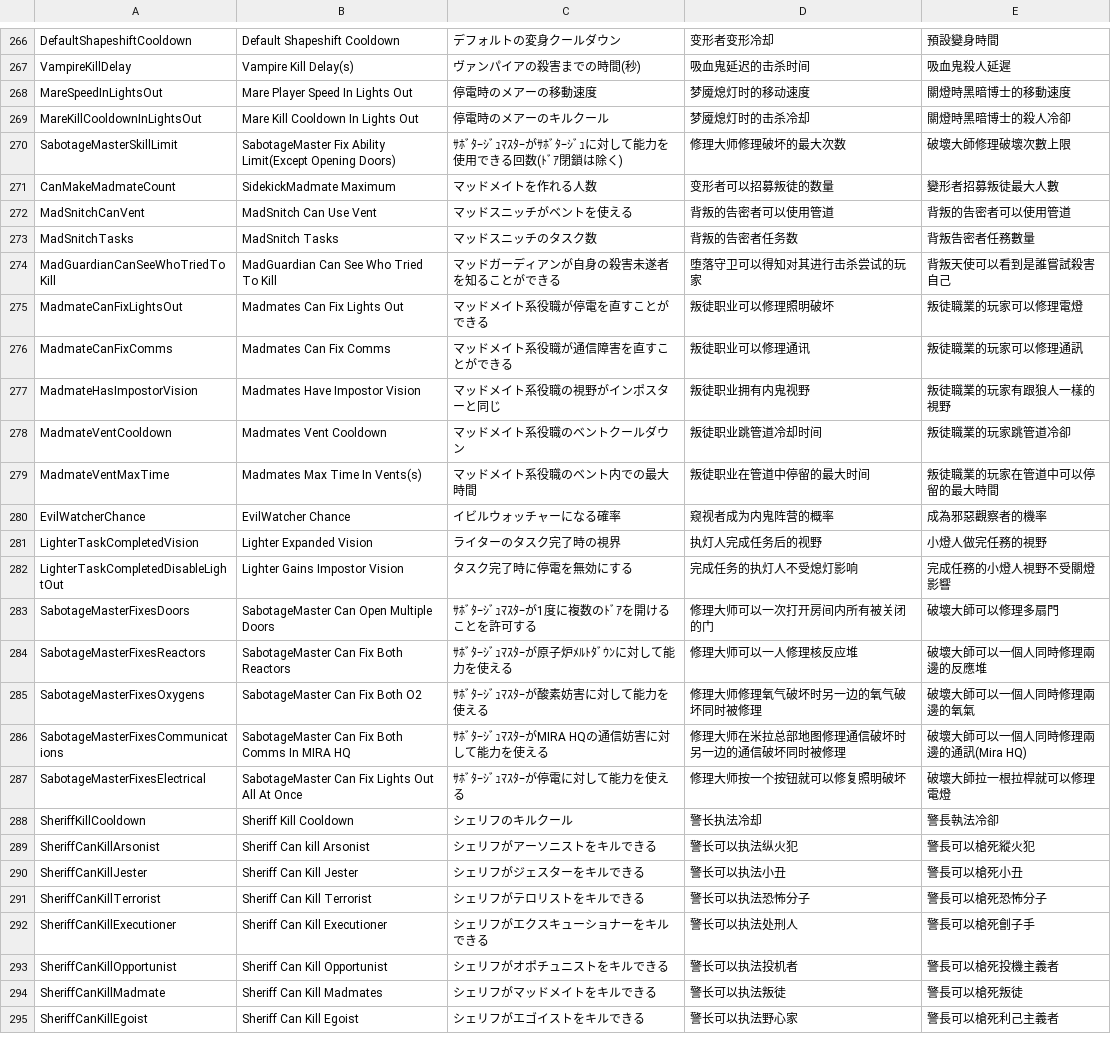
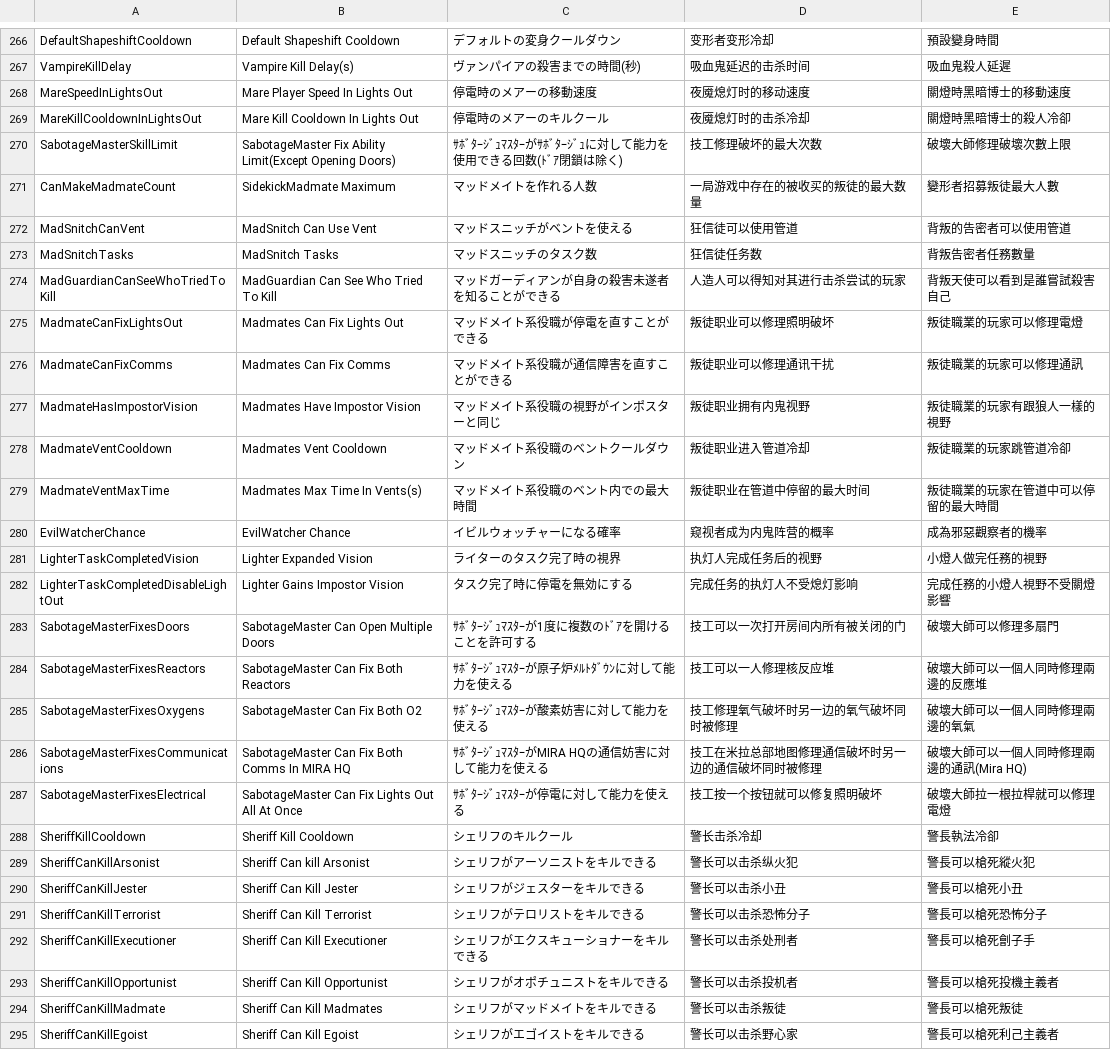
Before and after one commit to tukasa0001/TownOfHost, a CSV file: Resources/string.csv, drawn as a sheet; only a part is shown, gaps mark what is left out; the diff covers the shown part only.

Commit message:
Add files via upload

```diff
--- a/Resources/string.csv
+++ b/Resources/string.csv
@@ -267,13 +267,13 @@ DefaultShapeshiftCooldown,Default Shapeshift Cooldown,デフォルトの変身
 VampireKillDelay,Vampire Kill Delay(s),ヴァンパイアの殺害までの時間(秒),吸血鬼延迟的击杀时间,吸血鬼殺人延遲
-MareSpeedInLightsOut,Mare Player Speed In Lights Out,停電時のメアーの移動速度,梦魇熄灯时的移动速度,關燈時黑暗博士的移動速度
-MareKillCooldownInLightsOut,Mare Kill Cooldown In Lights Out,停電時のメアーのキルクール,梦魇熄灯时的击杀冷却,關燈時黑暗博士的殺人冷卻
-SabotageMasterSkillLimit,SabotageMaster Fix Ability Limit(Except Opening Doors),ｻﾎﾞﾀｰｼﾞｭﾏｽﾀｰがｻﾎﾞﾀｰｼﾞｭに対して能力を使用できる回数(ﾄﾞｱ閉鎖は除く),修理大师修理破坏的最大次数,破壞大師修理破壞次數上限
-CanMakeMadmateCount,SidekickMadmate Maximum,マッドメイトを作れる人数,变形者可以招募叛徒的数量,變形者招募叛徒最大人數
-MadSnitchCanVent,MadSnitch Can Use Vent,マッドスニッチがベントを使える,背叛的告密者可以使用管道,背叛的告密者可以使用管道
-MadSnitchTasks,MadSnitch Tasks,マッドスニッチのタスク数,背叛的告密者任务数,背叛告密者任務數量
-MadGuardianCanSeeWhoTriedToKill,MadGuardian Can See Who Tried To Kill,マッドガーディアンが自身の殺害未遂者を知ることができる,堕落守卫可以得知对其进行击杀尝试的玩家,背叛天使可以看到是誰嘗試殺害自己
+MareSpeedInLightsOut,Mare Player Speed In Lights Out,停電時のメアーの移動速度,夜魇熄灯时的移动速度,關燈時黑暗博士的移動速度
+MareKillCooldownInLightsOut,Mare Kill Cooldown In Lights Out,停電時のメアーのキルクール,夜魇熄灯时的击杀冷却,關燈時黑暗博士的殺人冷卻
+SabotageMasterSkillLimit,SabotageMaster Fix Ability Limit(Except Opening Doors),ｻﾎﾞﾀｰｼﾞｭﾏｽﾀｰがｻﾎﾞﾀｰｼﾞｭに対して能力を使用できる回数(ﾄﾞｱ閉鎖は除く),技工修理破坏的最大次数,破壞大師修理破壞次數上限
+CanMakeMadmateCount,SidekickMadmate Maximum,マッドメイトを作れる人数,一局游戏中存在的被收买的叛徒的最大数量,變形者招募叛徒最大人數
+MadSnitchCanVent,MadSnitch Can Use Vent,マッドスニッチがベントを使える,狂信徒可以使用管道,背叛的告密者可以使用管道
+MadSnitchTasks,MadSnitch Tasks,マッドスニッチのタスク数,狂信徒任务数,背叛告密者任務數量
+MadGuardianCanSeeWhoTriedToKill,MadGuardian Can See Who Tried To Kill,マッドガーディアンが自身の殺害未遂者を知ることができる,人造人可以得知对其进行击杀尝试的玩家,背叛天使可以看到是誰嘗試殺害自己
 MadmateCanFixLightsOut,Madmates Can Fix Lights Out,マッドメイト系役職が停電を直すことができる,叛徒职业可以修理照明破坏,叛徒職業的玩家可以修理電燈
-MadmateCanFixComms,Madmates Can Fix Comms,マッドメイト系役職が通信障害を直すことができる,叛徒职业可以修理通讯,叛徒職業的玩家可以修理通訊
+MadmateCanFixComms,Madmates Can Fix Comms,マッドメイト系役職が通信障害を直すことができる,叛徒职业可以修理通讯干扰,叛徒職業的玩家可以修理通訊
 MadmateHasImpostorVision,Madmates Have Impostor Vision,マッドメイト系役職の視野がインポスターと同じ,叛徒职业拥有内鬼视野,叛徒職業的玩家有跟狼人一樣的視野
-MadmateVentCooldown,Madmates Vent Cooldown,マッドメイト系役職のベントクールダウン,叛徒职业跳管道冷却时间,叛徒職業的玩家跳管道冷卻
+MadmateVentCooldown,Madmates Vent Cooldown,マッドメイト系役職のベントクールダウン,叛徒职业进入管道冷却,叛徒職業的玩家跳管道冷卻
 MadmateVentMaxTime,Madmates Max Time In Vents(s),マッドメイト系役職のベント内での最大時間,叛徒职业在管道中停留的最大时间,叛徒職業的玩家在管道中可以停留的最大時間
@@ -282,14 +282,14 @@ LighterTaskCompletedVision,Lighter Expanded Vision,ライターのタスク完
 LighterTaskCompletedDisableLightOut,Lighter Gains Impostor Vision,タスク完了時に停電を無効にする,完成任务的执灯人不受熄灯影响,完成任務的小燈人視野不受關燈影響
-SabotageMasterFixesDoors,SabotageMaster Can Open Multiple Doors,ｻﾎﾞﾀｰｼﾞｭﾏｽﾀｰが1度に複数のﾄﾞｱを開けることを許可する,修理大师可以一次打开房间内所有被关闭的门,破壞大師可以修理多扇門
-SabotageMasterFixesReactors,SabotageMaster Can Fix Both Reactors,ｻﾎﾞﾀｰｼﾞｭﾏｽﾀｰが原子炉ﾒﾙﾄﾀﾞｳﾝに対して能力を使える,修理大师可以一人修理核反应堆,破壞大師可以一個人同時修理兩邊的反應堆
-SabotageMasterFixesOxygens,SabotageMaster Can Fix Both O2,ｻﾎﾞﾀｰｼﾞｭﾏｽﾀｰが酸素妨害に対して能力を使える,修理大师修理氧气破坏时另一边的氧气破坏同时被修理,破壞大師可以一個人同時修理兩邊的氧氣
-SabotageMasterFixesCommunications,SabotageMaster Can Fix Both Comms In MIRA HQ,ｻﾎﾞﾀｰｼﾞｭﾏｽﾀｰがMIRA HQの通信妨害に対して能力を使える,修理大师在米拉总部地图修理通信破坏时另一边的通信破坏同时被修理,破壞大師可以一個人同時修理兩邊的通訊(Mira HQ)
-SabotageMasterFixesElectrical,SabotageMaster Can Fix Lights Out All At Once,ｻﾎﾞﾀｰｼﾞｭﾏｽﾀｰが停電に対して能力を使える,修理大师按一个按钮就可以修复照明破坏,破壞大師拉一根拉桿就可以修理電燈
-SheriffKillCooldown,Sheriff Kill Cooldown,シェリフのキルクール,警长执法冷却,警長執法冷卻
-SheriffCanKillArsonist,Sheriff Can kill Arsonist,シェリフがアーソニストをキルできる,警长可以执法纵火犯,警長可以槍死縱火犯
-SheriffCanKillJester,Sheriff Can Kill Jester,シェリフがジェスターをキルできる,警长可以执法小丑,警長可以槍死小丑
-SheriffCanKillTerrorist,Sheriff Can Kill Terrorist,シェリフがテロリストをキルできる,警长可以执法恐怖分子,警長可以槍死恐怖分子
-SheriffCanKillExecutioner,Sheriff Can Kill Executioner,シェリフがエクスキューショナーをキルできる,警长可以执法处刑人,警長可以槍死劊子手
-SheriffCanKillOpportunist,Sheriff Can Kill Opportunist,シェリフがオポチュニストをキルできる,警长可以执法投机者,警長可以槍死投機主義者
-SheriffCanKillMadmate,Sheriff Can Kill Madmates,シェリフがマッドメイトをキルできる,警长可以执法叛徒,警長可以槍死叛徒
-SheriffCanKillEgoist,Sheriff Can Kill Egoist,シェリフがエゴイストをキルできる,警长可以执法野心家,警長可以槍死利己主義者
+SabotageMasterFixesDoors,SabotageMaster Can Open Multiple Doors,ｻﾎﾞﾀｰｼﾞｭﾏｽﾀｰが1度に複数のﾄﾞｱを開けることを許可する,技工可以一次打开房间内所有被关闭的门,破壞大師可以修理多扇門
+SabotageMasterFixesReactors,SabotageMaster Can Fix Both Reactors,ｻﾎﾞﾀｰｼﾞｭﾏｽﾀｰが原子炉ﾒﾙﾄﾀﾞｳﾝに対して能力を使える,技工可以一人修理核反应堆,破壞大師可以一個人同時修理兩邊的反應堆
+SabotageMasterFixesOxygens,SabotageMaster Can Fix Both O2,ｻﾎﾞﾀｰｼﾞｭﾏｽﾀｰが酸素妨害に対して能力を使える,技工修理氧气破坏时另一边的氧气破坏同时被修理,破壞大師可以一個人同時修理兩邊的氧氣
+SabotageMasterFixesCommunications,SabotageMaster Can Fix Both Comms In MIRA HQ,ｻﾎﾞﾀｰｼﾞｭﾏｽﾀｰがMIRA HQの通信妨害に対して能力を使える,技工在米拉总部地图修理通信破坏时另一边的通信破坏同时被修理,破壞大師可以一個人同時修理兩邊的通訊(Mira HQ)
+SabotageMasterFixesElectrical,SabotageMaster Can Fix Lights Out All At Once,ｻﾎﾞﾀｰｼﾞｭﾏｽﾀｰが停電に対して能力を使える,技工按一个按钮就可以修复照明破坏,破壞大師拉一根拉桿就可以修理電燈
+SheriffKillCooldown,Sheriff Kill Cooldown,シェリフのキルクール,警长击杀冷却,警長執法冷卻
+SheriffCanKillArsonist,Sheriff Can kill Arsonist,シェリフがアーソニストをキルできる,警长可以击杀纵火犯,警長可以槍死縱火犯
+SheriffCanKillJester,Sheriff Can Kill Jester,シェリフがジェスターをキルできる,警长可以击杀小丑,警長可以槍死小丑
+SheriffCanKillTerrorist,Sheriff Can Kill Terrorist,シェリフがテロリストをキルできる,警长可以击杀恐怖分子,警長可以槍死恐怖分子
+SheriffCanKillExecutioner,Sheriff Can Kill Executioner,シェリフがエクスキューショナーをキルできる,警长可以击杀处刑者,警長可以槍死劊子手
+SheriffCanKillOpportunist,Sheriff Can Kill Opportunist,シェリフがオポチュニストをキルできる,警长可以击杀投机者,警長可以槍死投機主義者
+SheriffCanKillMadmate,Sheriff Can Kill Madmates,シェリフがマッドメイトをキルできる,警长可以击杀叛徒,警長可以槍死叛徒
+SheriffCanKillEgoist,Sheriff Can Kill Egoist,シェリフがエゴイストをキルできる,警长可以击杀野心家,警長可以槍死利己主義者
```
Also changed, not shown: 146 edited cells elsewhere in this file.
